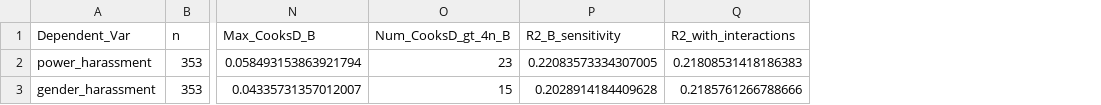
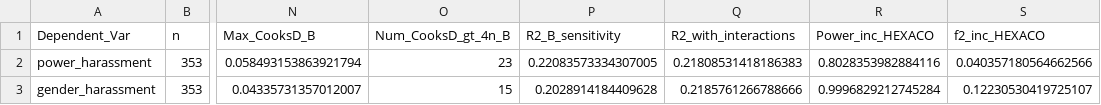
Before and after one commit to etoki/paper, a CSV file: harassment/res/model_fit_incremental.csv, drawn as a sheet; only a part is shown, gaps mark what is left out; the diff names each change by its address in the sheet, - before the commit and + after, or states it on an @@ line.

Commit message:
modified:   harassment/analysis.py 	modified:   harassment/res/model_fit_incremental.csv

```diff
--- a/harassment/res/model_fit_incremental.csv
+++ b/harassment/res/model_fit_incremental.csv
+column R (Power_inc_HEXACO), rows 2-3: 0.8028353982884116 | 0.9996829212745284
+column S (f2_inc_HEXACO), rows 2-3: 0.040357180564662566 | 0.12230530419725107
```
Also changed, not shown: 1 other file.
